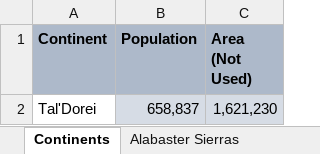
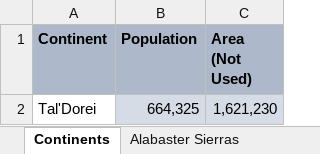
Before and after one commit to MrFarland/Encyclopedia-Exandria, an Excel workbook: development/tools/PopulationCalculator.xlsx, sheet Continents, drawn as a sheet; values as stored, in another font and other column widths than the file's, no borders; the diff names each change by its address in the sheet, - before the commit and + after, or states it on an @@ line.

```diff
--- a/development/tools/PopulationCalculator.xlsx (sheet Continents)
+++ b/development/tools/PopulationCalculator.xlsx (sheet Continents)
-B2 (Population): 658,837
+B2 (Population): 664,325
```
Also changed, not shown: sheet Rifenmist Peninsula, formulas that keep their value.
